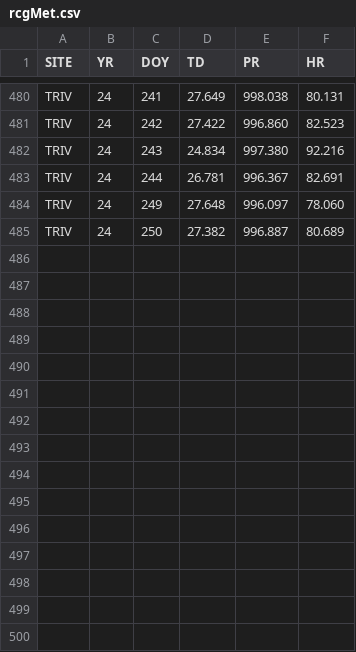
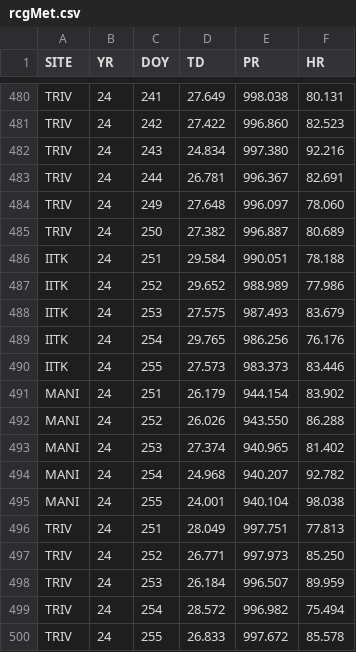
Before and after one commit to revnag/rcg, a CSV file: rcgMet.csv, drawn as a sheet; only a part is shown, gaps mark what is left out; the diff names each change by its address in the sheet, - before the commit and + after, or states it on an @@ line.

```diff
--- a/rcgMet.csv
+++ b/rcgMet.csv
+row 486: IITK | 24 | 251 | 29.584 | 990.051 | 78.188
+row 487: IITK | 24 | 252 | 29.652 | 988.989 | 77.986
+row 488: IITK | 24 | 253 | 27.575 | 987.493 | 83.679
+row 489: IITK | 24 | 254 | 29.765 | 986.256 | 76.176
+row 490: IITK | 24 | 255 | 27.573 | 983.373 | 83.446
+row 491: MANI | 24 | 251 | 26.179 | 944.154 | 83.902
+row 492: MANI | 24 | 252 | 26.026 | 943.550 | 86.288
+row 493: MANI | 24 | 253 | 27.374 | 940.965 | 81.402
+row 494: MANI | 24 | 254 | 24.968 | 940.207 | 92.782
+row 495: MANI | 24 | 255 | 24.001 | 940.104 | 98.038
+row 496: TRIV | 24 | 251 | 28.049 | 997.751 | 77.813
+row 497: TRIV | 24 | 252 | 26.771 | 997.973 | 85.250
+row 498: TRIV | 24 | 253 | 26.184 | 996.507 | 89.959
+row 499: TRIV | 24 | 254 | 28.572 | 996.982 | 75.494
+row 500: TRIV | 24 | 255 | 26.833 | 997.672 | 85.578
```
Also changed, not shown: rcgObs.csv, 4 other files.
